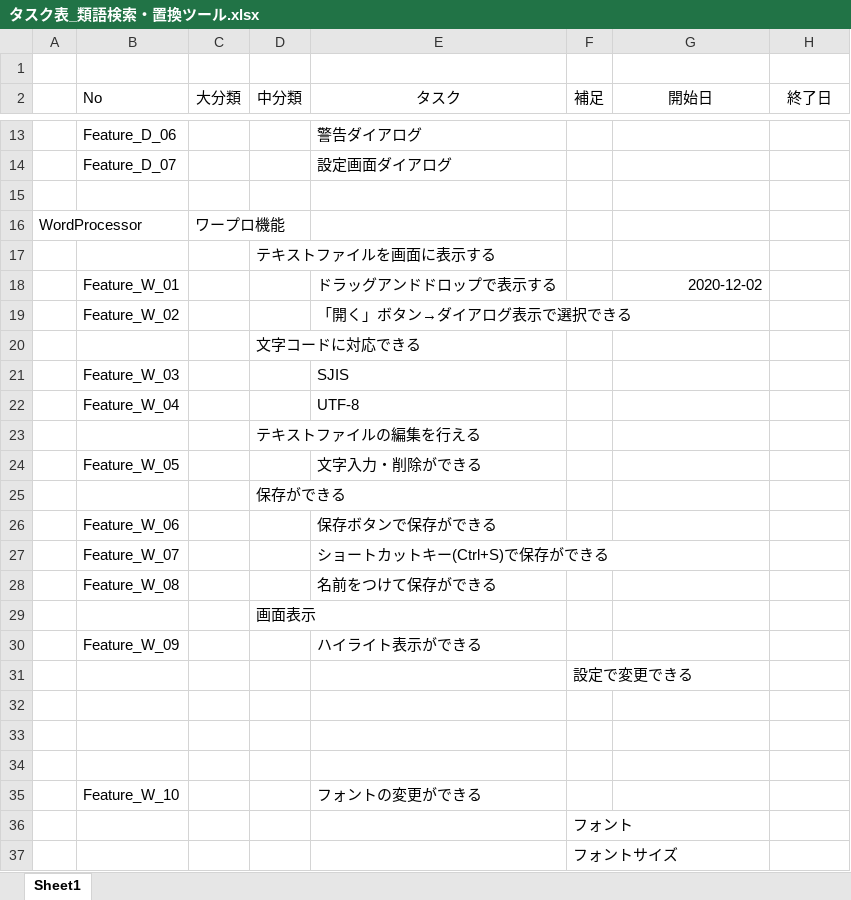
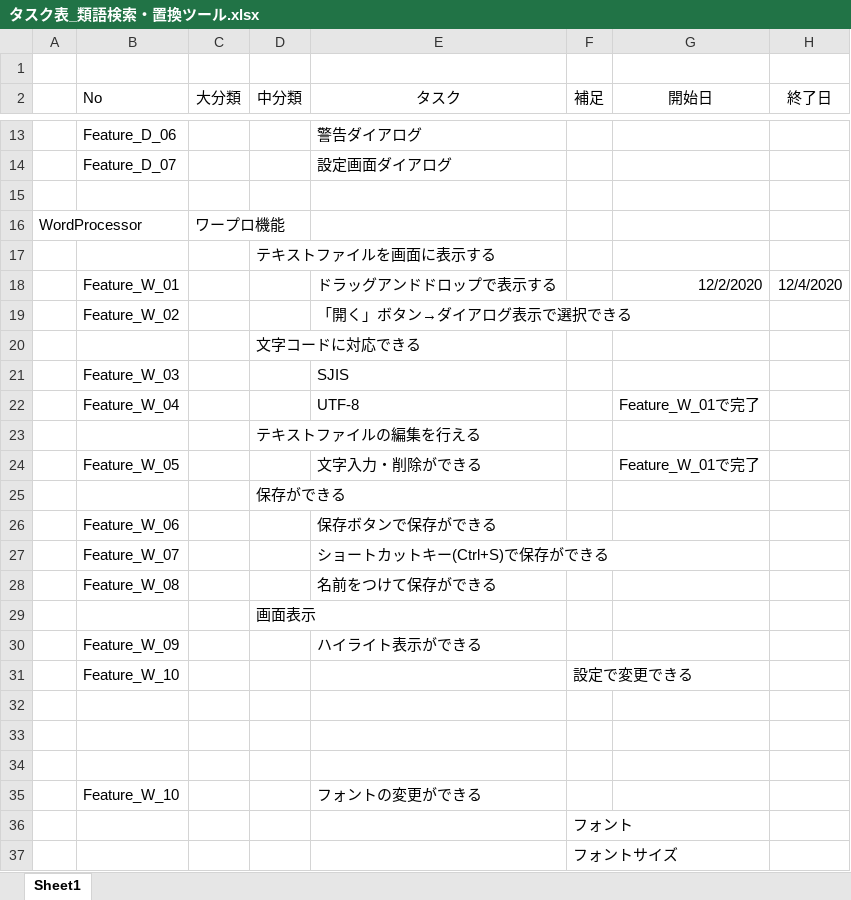
Before and after one commit to KM-Satoru-Takahashi/SynonyMe, an Excel workbook: タスク表_類語検索・置換ツール.xlsx, sheet Sheet1, drawn as a sheet; only a part is shown, gaps mark what is left out; values as stored, in another font and other column widths than the file's, no borders; the diff names each change by its address in the sheet, - before the commit and + after, or states it on an @@ line.

Commit message:
タスク表の更新

```diff
--- a/タスク表_類語検索・置換ツール.xlsx (sheet Sheet1)
+++ b/タスク表_類語検索・置換ツール.xlsx (sheet Sheet1)
-G18 (開始日): 2020-12-02
+G18 (開始日): 12/2/2020
-H18 (終了日): (empty)
+H18 (終了日): 12/4/2020
-G22 (開始日): (empty)
+G22 (開始日): Feature_W_01で完了
-G24 (開始日): (empty)
+G24 (開始日): Feature_W_01で完了
-B31 (No): (empty)
+B31 (No): Feature_W_10
```
